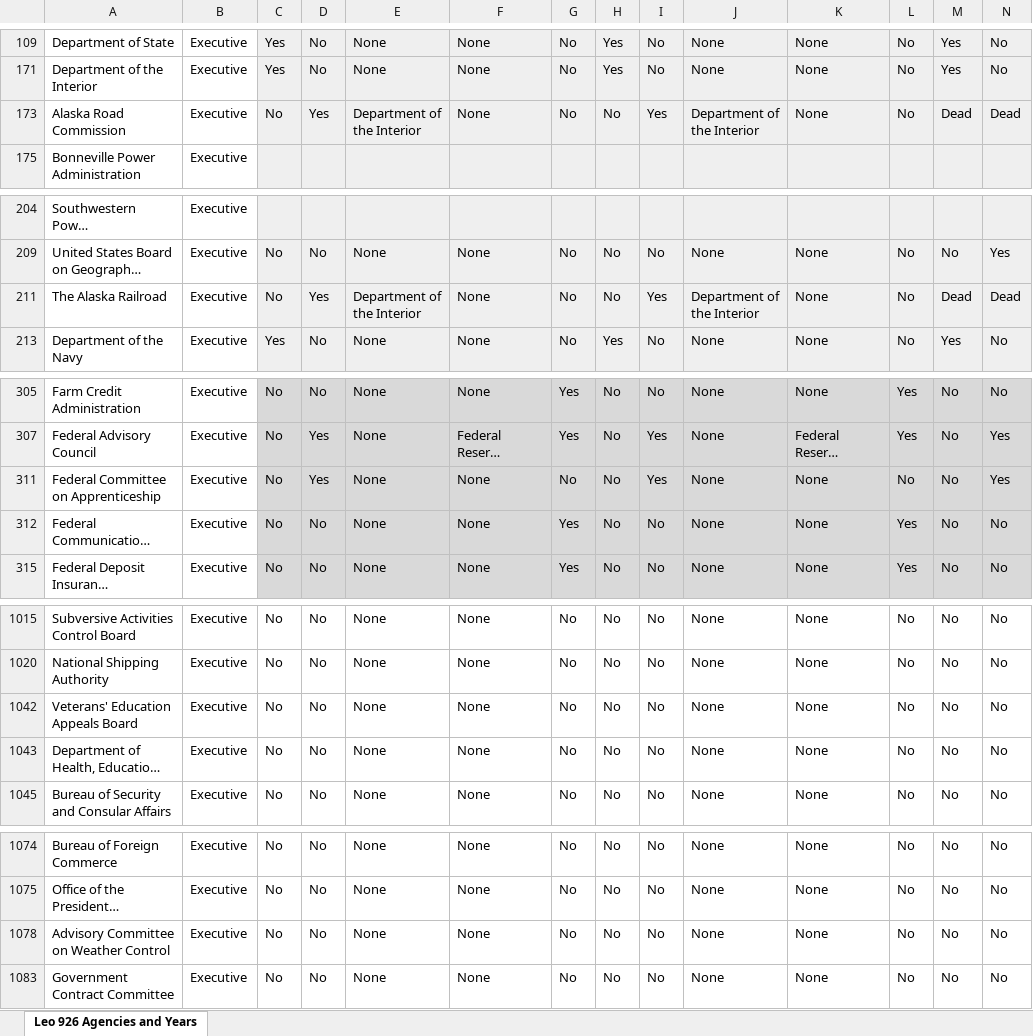
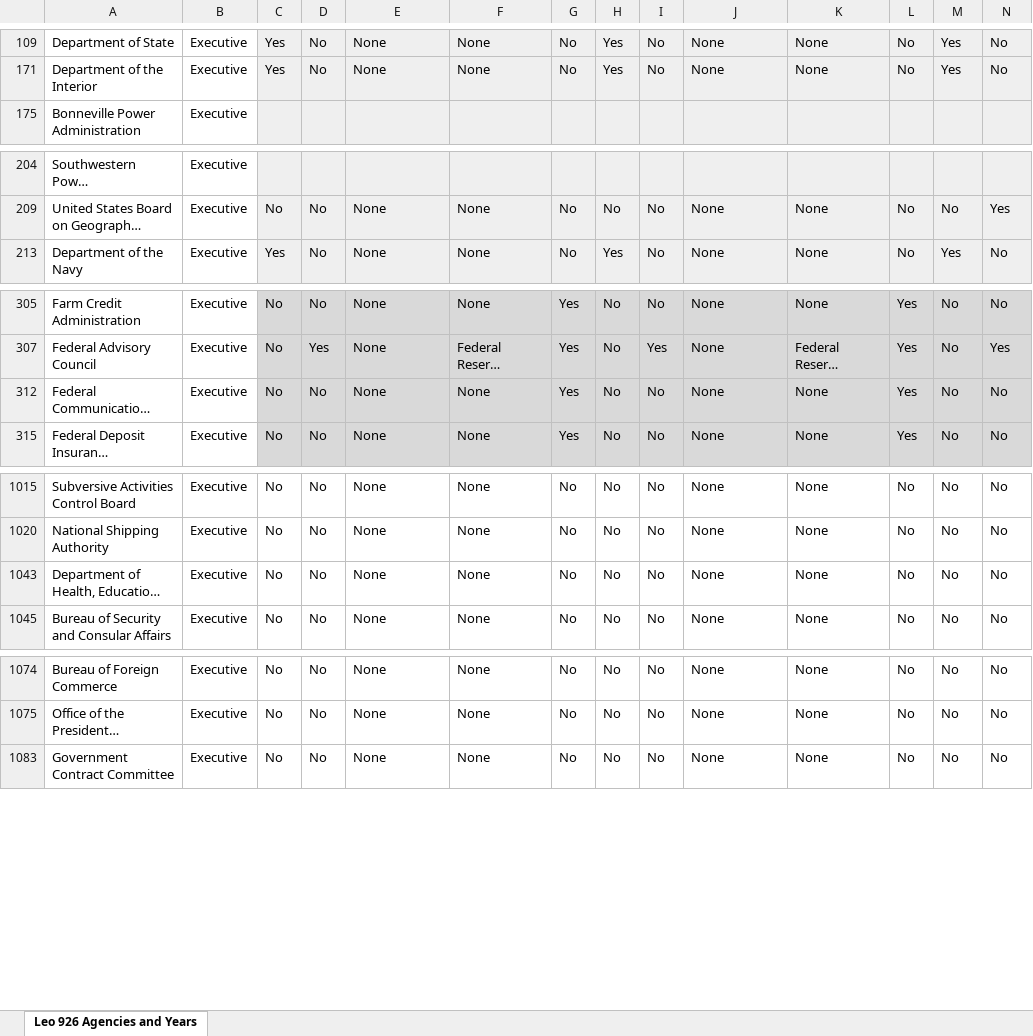
Before and after one commit to pbm5dc5ymw-code/GovThingyV2, an Excel workbook: data/Spreadsheet 1935-1958.xlsx, sheet Leo 926 Agencies and Years, drawn as a sheet; only a part is shown, gaps mark what is left out; long unchanged cells end in …; values as stored, in another font and other column widths than the file's, no borders; removed rows and columns are numbered as before the commit, all else as after; rows hold the shown columns only; the diff covers the shown part only; the diff names each change by its address in the sheet, - before the commit and + after, or states it on an @@ line.

```diff
--- a/data/Spreadsheet 1935-1958.xlsx (sheet Leo 926 Agencies and Years)
+++ b/data/Spreadsheet 1935-1958.xlsx (sheet Leo 926 Agencies and Years)
-row 173: Alaska Road Commission | Executive | No | Yes | Department of the Interior | None | No | No | Yes | Department of the Interior | None | No | Dead | Dead
-row 211: The Alaska Railroad | Executive | No | Yes | Department of the Interior | None | No | No | Yes | Department of the Interior | None | No | Dead | Dead
-row 311: Federal Committee on Apprenticeship | Executive | No | Yes | None | None | No | No | Yes | None | None | No | No | Yes
-row 1042: Veterans' Education Appeals Board | Executive | No | No | None | None | No | No | No | None | None | No | No | No
-row 1078: Advisory Committee on Weather Control | Executive | No | No | None | None | No | No | No | None | None | No | No | No
```
Also changed, not shown: 1 added row and 5 edited cells elsewhere in this sheet, data/Spreadsheet 1935-1957.xlsx, 6 other files.
